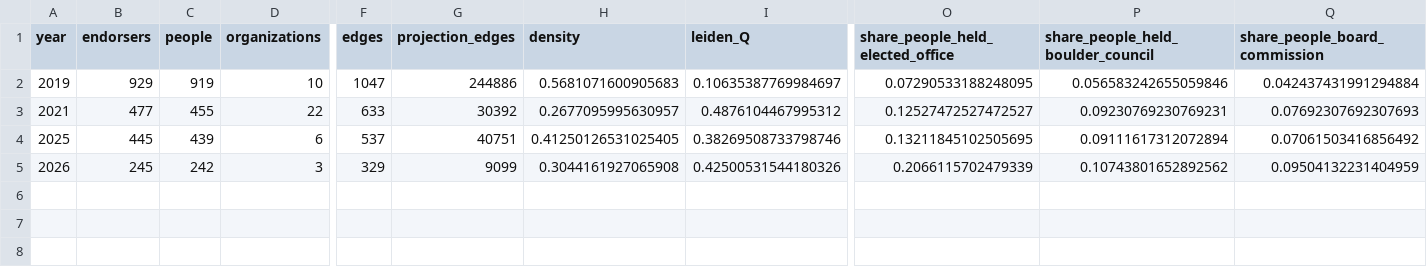
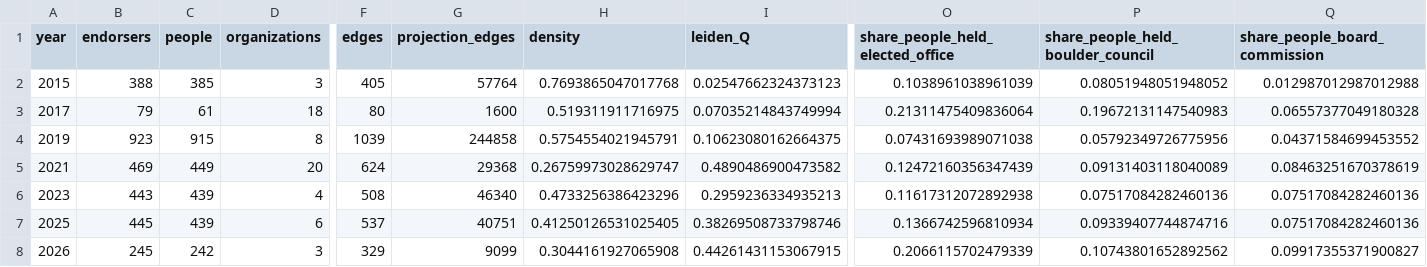
Before and after one commit to brianckeegan/charting-boulder, a CSV file: 2026-10-donations/output/endorsement-network-annual.csv, drawn as a sheet; only a part is shown, gaps mark what is left out; addresses are those after the commit; rows hold the shown columns only; the diff covers the shown part only; the diff names each change by its address in the sheet, - before the commit and + after, or states it on an @@ line.

```diff
--- a/2026-10-donations/output/endorsement-network-annual.csv
+++ b/2026-10-donations/output/endorsement-network-annual.csv
+row 2: 2015 | 388 | 385 | 3 | 405 | 57764 | 0.7693865047017768 | 0.02547662324373123 | 0.1038961038961039 | 0.08051948051948052 | 0.012987012987012988
+row 3: 2017 | 79 | 61 | 18 | 80 | 1600 | 0.519311911716975 | 0.07035214843749994 | 0.21311475409836064 | 0.19672131147540983 | 0.06557377049180328
-B4 (endorsers): 929
+B4 (endorsers): 923
-C4 (people): 919
+C4 (people): 915
-D4 (organizations): 10
+D4 (organizations): 8
-F4 (edges): 1047
+F4 (edges): 1039
-G4 (projection_edges): 244886
+G4 (projection_edges): 244858
-H4 (density): 0.5681071600905683
+H4 (density): 0.5754554021945791
-I4 (leiden_Q): 0.10635387769984697
+I4 (leiden_Q): 0.10623080162664375
-O4 (share_people_held_elected_office): 0.07290533188248095
+O4 (share_people_held_elected_office): 0.07431693989071038
-P4: 0.056583242655059846
+P4: 0.05792349726775956
-Q4 (share_people_board_commission): 0.042437431991294884
+Q4 (share_people_board_commission): 0.04371584699453552
-B5 (endorsers): 477
+B5 (endorsers): 469
-C5 (people): 455
+C5 (people): 449
-D5 (organizations): 22
+D5 (organizations): 20
-F5 (edges): 633
+F5 (edges): 624
-G5 (projection_edges): 30392
+G5 (projection_edges): 29368
-H5 (density): 0.2677095995630957
+H5 (density): 0.26759973028629747
-I5 (leiden_Q): 0.4876104467995312
+I5 (leiden_Q): 0.4890486900473582
-O5 (share_people_held_elected_office): 0.12527472527472527
+O5 (share_people_held_elected_office): 0.12472160356347439
-P5: 0.09230769230769231
+P5: 0.09131403118040089
-Q5 (share_people_board_commission): 0.07692307692307693
+Q5 (share_people_board_commission): 0.08463251670378619
+row 6: 2023 | 443 | 439 | 4 | 508 | 46340 | 0.4733256386423296 | 0.2959236334935213 | 0.11617312072892938 | 0.07517084282460136 | 0.07517084282460136
-O7 (share_people_held_elected_office): 0.13211845102505695
+O7 (share_people_held_elected_office): 0.1366742596810934
-P7: 0.09111617312072894
+P7: 0.09339407744874716
-Q7 (share_people_board_commission): 0.07061503416856492
+Q7 (share_people_board_commission): 0.07517084282460136
-I8 (leiden_Q): 0.42500531544180326
+I8 (leiden_Q): 0.44261431153067915
-Q8 (share_people_board_commission): 0.09504132231404959
+Q8 (share_people_board_commission): 0.09917355371900827
```
Also changed, not shown: 9 edited cells elsewhere in this file, 2026-10-donations/output/candidate-endorser-overlap-2019.csv, 2026-10-donations/output/candidate-endorser-overlap-2021.csv, 14 other files.
